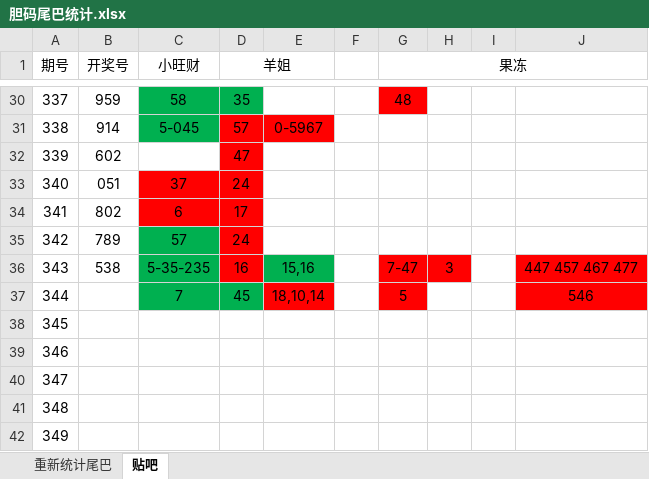
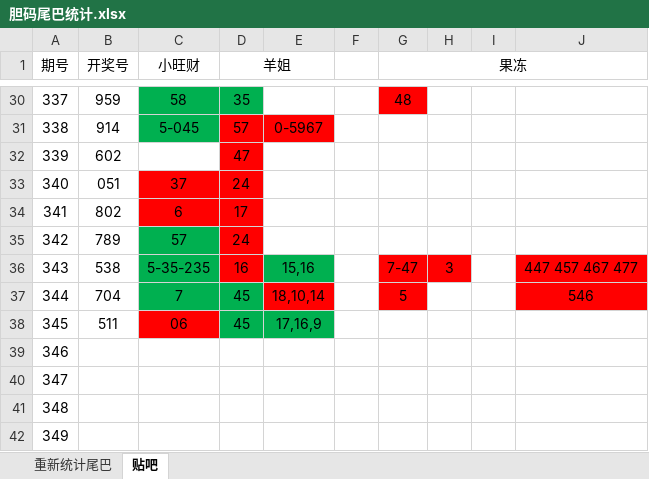
Before and after one commit to huahua495/Third3DOpenNums, an Excel workbook: src/lottery/third3d/胆码尾巴统计.xlsx, sheet 贴吧, drawn as a sheet; only a part is shown, gaps mark what is left out; values as stored, in another font and other column widths than the file's, no borders; the diff names each change by its address in the sheet, - before the commit and + after, or states it on an @@ line.

```diff
--- a/src/lottery/third3d/胆码尾巴统计.xlsx (sheet 贴吧)
+++ b/src/lottery/third3d/胆码尾巴统计.xlsx (sheet 贴吧)
-B37 (开奖号): (empty)
+B37 (开奖号): 704
-B38 (开奖号): (empty)
+B38 (开奖号): 511
-C38 (小旺财): (empty)
+C38 (小旺财): 06
-C38 fill: none
+C38 fill: #FF0000
-D38 (羊姐): (empty)
+D38 (羊姐): 45
-D38:E38 fill: none
+D38:E38 fill: #00B050
-E38: (empty)
+E38: 17,16,9
```
Also changed, not shown: sheet 重新统计尾巴, 10 other files.
